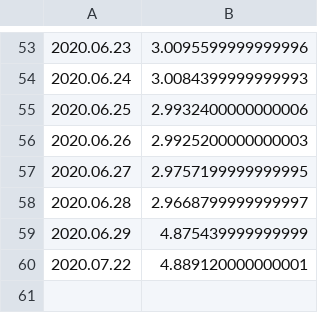
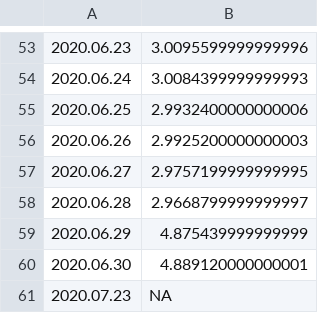
Before and after one commit to mozilla-mobile/fenix-nightly-perftest-results, a CSV file: al-results.csv, drawn as a sheet; only a part is shown, gaps mark what is left out.

Commit message:
Graph the results.

```diff
--- a/al-results.csv
+++ b/al-results.csv
@@ -59,2 +59,3 @@
 2020.06.29, 4.875439999999999
-2020.07.22, 4.889120000000001
+2020.06.30, 4.889120000000001
+2020.07.23, NA
```
Also changed, not shown: ha-results.csv, hanoob-results.csv, 13 other files.
